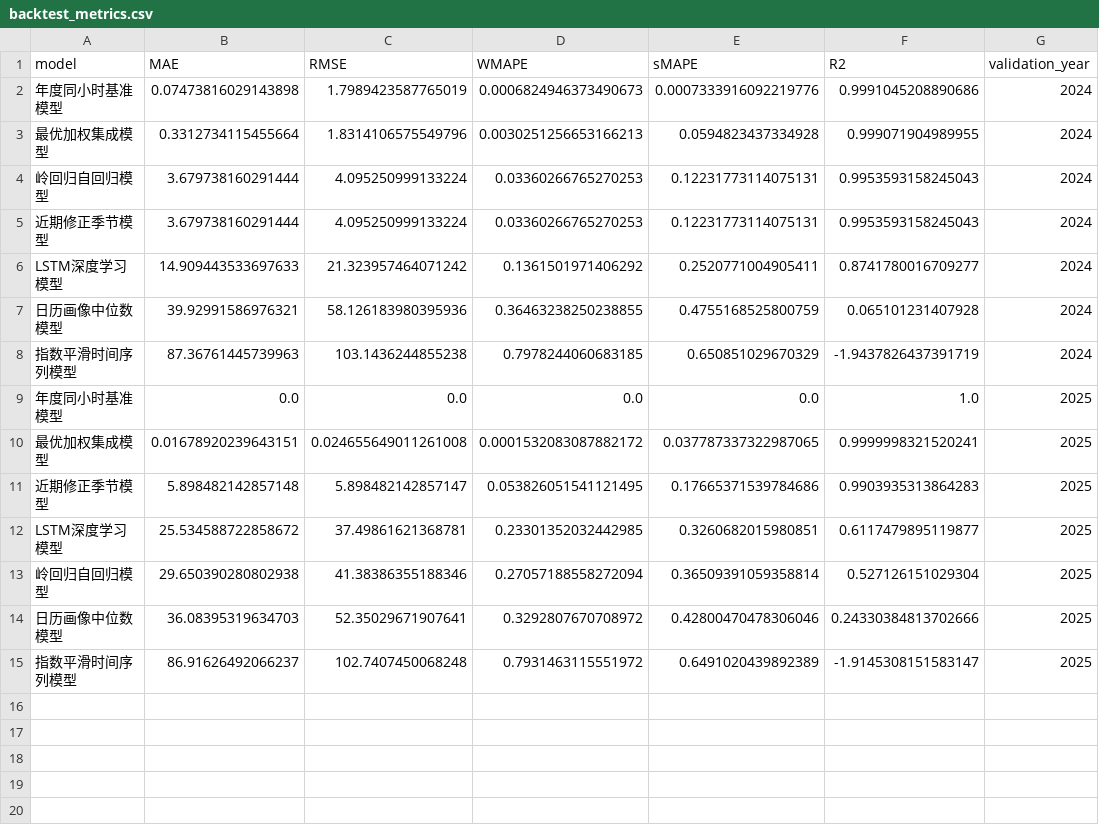
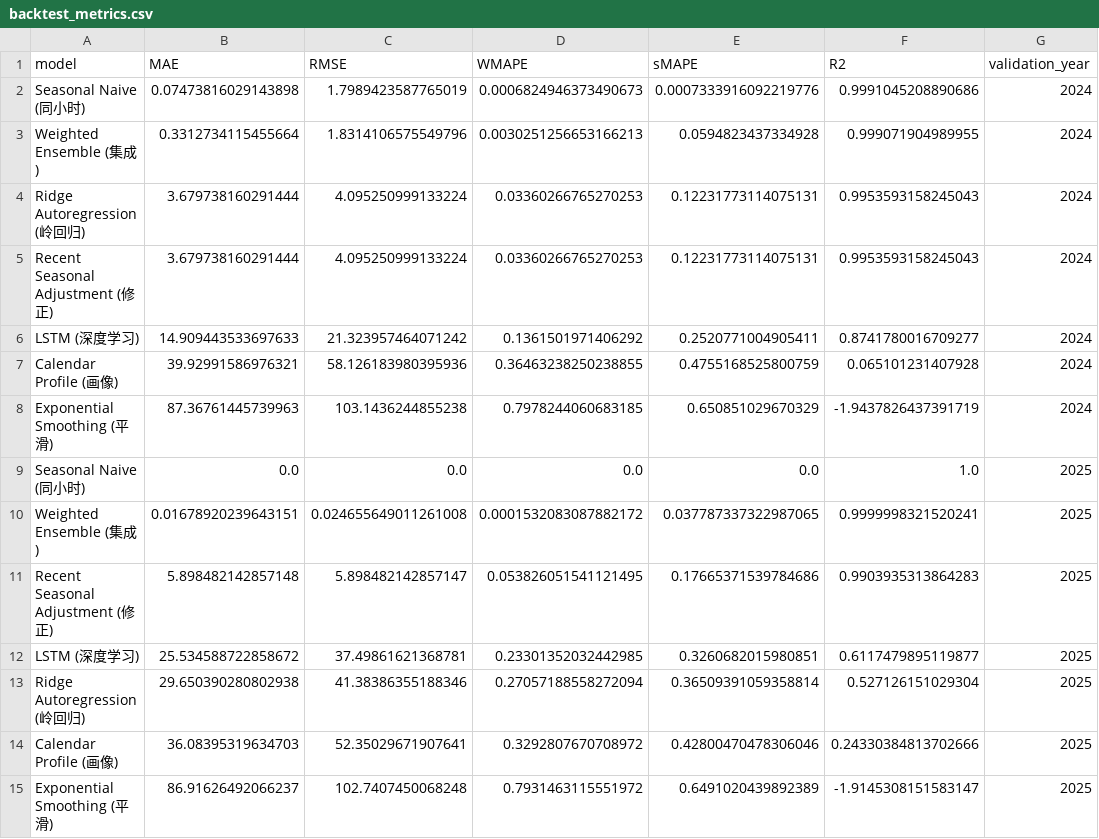
Before and after one commit to ZHXwudi/forecasting, a CSV file: outputs/backtest_metrics.csv, drawn as a sheet.

Commit message:
Update model labels and Streamlit documentation page

```diff
--- a/outputs/backtest_metrics.csv
+++ b/outputs/backtest_metrics.csv
@@ -1,15 +1,15 @@
 model,MAE,RMSE,WMAPE,sMAPE,R2,validation_year
-年度同小时基准模型,0.07473816029143898,1.7989423587765019,0.0006824946373490673,0.0007333916092219776,0.9991045208890686,2024
-最优加权集成模型,0.3312734115455664,1.8314106575549796,0.0030251256653166213,0.0594823437334928,0.999071904989955,2024
-岭回归自回归模型,3.679738160291444,4.095250999133224,0.03360266765270253,0.12231773114075131,0.9953593158245043,2024
-近期修正季节模型,3.679738160291444,4.095250999133224,0.03360266765270253,0.12231773114075131,0.9953593158245043,2024
-LSTM深度学习模型,14.909443533697633,21.323957464071242,0.1361501971406292,0.2520771004905411,0.8741780016709277,2024
-日历画像中位数模型,39.92991586976321,58.126183980395936,0.36463238250238855,0.4755168525800759,0.065101231407928,2024
-指数平滑时间序列模型,87.36761445739963,103.1436244855238,0.7978244060683185,0.650851029670329,-1.9437826437391719,2024
-年度同小时基准模型,0.0,0.0,0.0,0.0,1.0,2025
-最优加权集成模型,0.01678920239643151,0.024655649011261008,0.0001532083087882172,0.037787337322987065,0.9999998321520241,2025
-近期修正季节模型,5.898482142857148,5.898482142857147,0.053826051541121495,0.17665371539784686,0.9903935313864283,2025
-LSTM深度学习模型,25.534588722858672,37.49861621368781,0.23301352032442985,0.3260682015980851,0.6117479895119877,2025
-岭回归自回归模型,29.650390280802938,41.38386355188346,0.27057188558272094,0.36509391059358814,0.527126151029304,2025
-日历画像中位数模型,36.08395319634703,52.35029671907641,0.3292807670708972,0.42800470478306046,0.24330384813702666,2025
-指数平滑时间序列模型,86.91626492066237,102.7407450068248,0.7931463115551972,0.6491020439892389,-1.9145308151583147,2025
+Seasonal Naive (同小时),0.07473816029143898,1.7989423587765019,0.0006824946373490673,0.0007333916092219776,0.9991045208890686,2024
+Weighted Ensemble (集成),0.3312734115455664,1.8314106575549796,0.0030251256653166213,0.0594823437334928,0.999071904989955,2024
+Ridge Autoregression (岭回归),3.679738160291444,4.095250999133224,0.03360266765270253,0.12231773114075131,0.9953593158245043,2024
+Recent Seasonal Adjustment (修正),3.679738160291444,4.095250999133224,0.03360266765270253,0.12231773114075131,0.9953593158245043,2024
+LSTM (深度学习),14.909443533697633,21.323957464071242,0.1361501971406292,0.2520771004905411,0.8741780016709277,2024
+Calendar Profile (画像),39.92991586976321,58.126183980395936,0.36463238250238855,0.4755168525800759,0.065101231407928,2024
+Exponential Smoothing (平滑),87.36761445739963,103.1436244855238,0.7978244060683185,0.650851029670329,-1.9437826437391719,2024
+Seasonal Naive (同小时),0.0,0.0,0.0,0.0,1.0,2025
+Weighted Ensemble (集成),0.01678920239643151,0.024655649011261008,0.0001532083087882172,0.037787337322987065,0.9999998321520241,2025
+Recent Seasonal Adjustment (修正),5.898482142857148,5.898482142857147,0.053826051541121495,0.17665371539784686,0.9903935313864283,2025
+LSTM (深度学习),25.534588722858672,37.49861621368781,0.23301352032442985,0.3260682015980851,0.6117479895119877,2025
+Ridge Autoregression (岭回归),29.650390280802938,41.38386355188346,0.27057188558272094,0.36509391059358814,0.527126151029304,2025
+Calendar Profile (画像),36.08395319634703,52.35029671907641,0.3292807670708972,0.42800470478306046,0.24330384813702666,2025
+Exponential Smoothing (平滑),86.91626492066237,102.7407450068248,0.7931463115551972,0.6491020439892389,-1.9145308151583147,2025
```
Also changed, not shown: outputs/ensemble_weights.csv, 5 other files.
